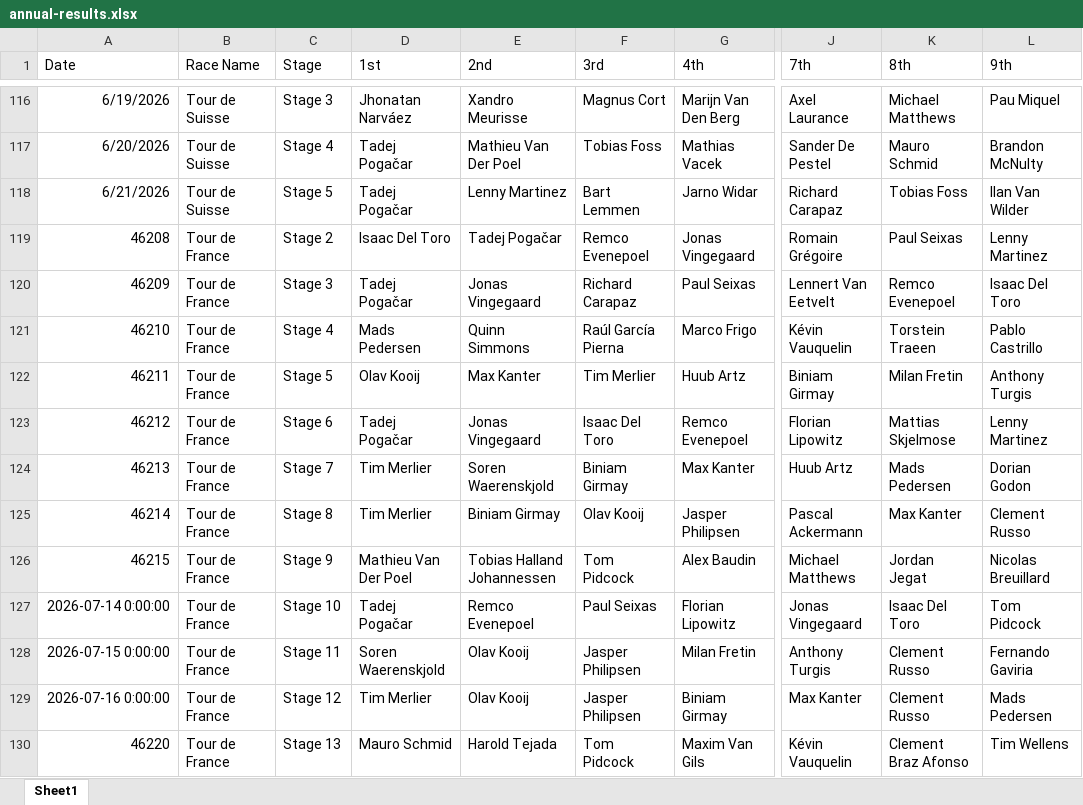
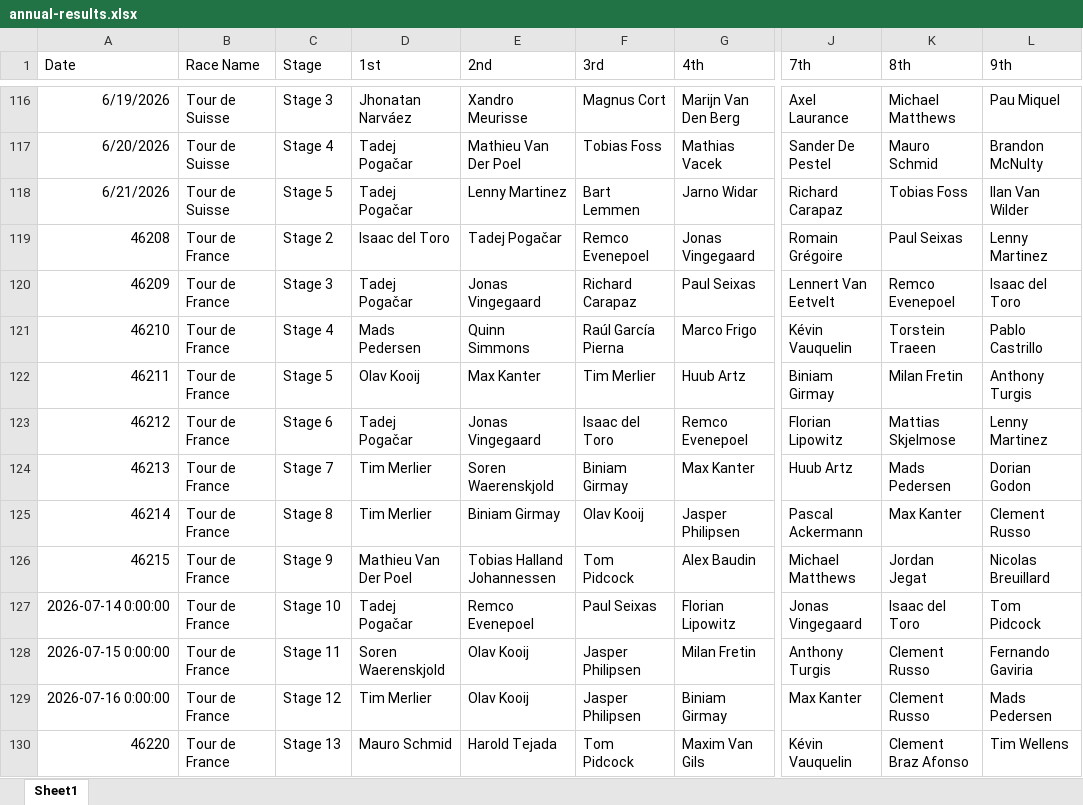
Before and after one commit to danpsh/2026-Fantasy-Cycling, an Excel workbook: annual-results.xlsx, sheet Sheet1, drawn as a sheet; only a part is shown, gaps mark what is left out; values as stored, in another font and other column widths than the file's, no borders; the diff covers the shown part only; the diff names each change by its address in the sheet, - before the commit and + after, or states it on an @@ line.

Commit message:
Add files via upload

```diff
--- a/annual-results.xlsx (sheet Sheet1)
+++ b/annual-results.xlsx (sheet Sheet1)
-D119 (1st): Isaac Del Toro
+D119 (1st): Isaac del Toro
-L120 (9th): Isaac Del Toro
+L120 (9th): Isaac del Toro
-F123 (3rd): Isaac Del Toro
+F123 (3rd): Isaac del Toro
-K127 (8th): Isaac Del Toro
+K127 (8th): Isaac del Toro
```
Also changed, not shown: 8 edited cells elsewhere in this sheet.
